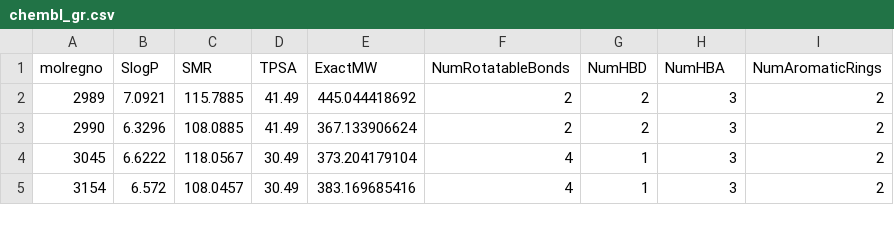
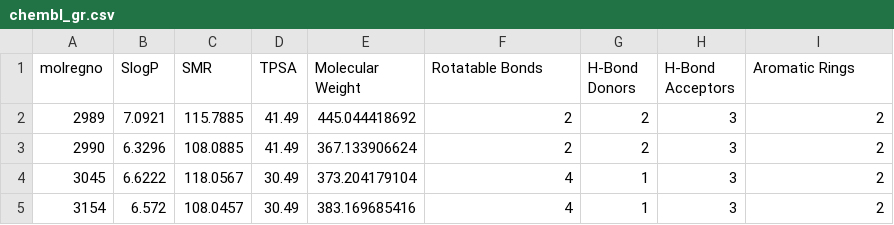
Before and after one commit to skutac/inchlib, a CSV file: inchlib/static/source_data/chembl_gr.csv, drawn as a sheet; only a part is shown.

Commit message:
GR data headers fixed

```diff
--- a/inchlib/static/source_data/chembl_gr.csv
+++ b/inchlib/static/source_data/chembl_gr.csv
@@ -1,2 +1,2 @@
-molregno,SlogP,SMR,TPSA,ExactMW,NumRotatableBonds,NumHBD,NumHBA,NumAromaticRings
+molregno, SlogP, SMR, TPSA, Molecular Weight, Rotatable Bonds, H-Bond Donors, H-Bond Acceptors, Aromatic Rings
 2989,7.0921,115.7885,41.49,445.044418692,2,2,3,2
```
Also changed, not shown: 1 other file.
